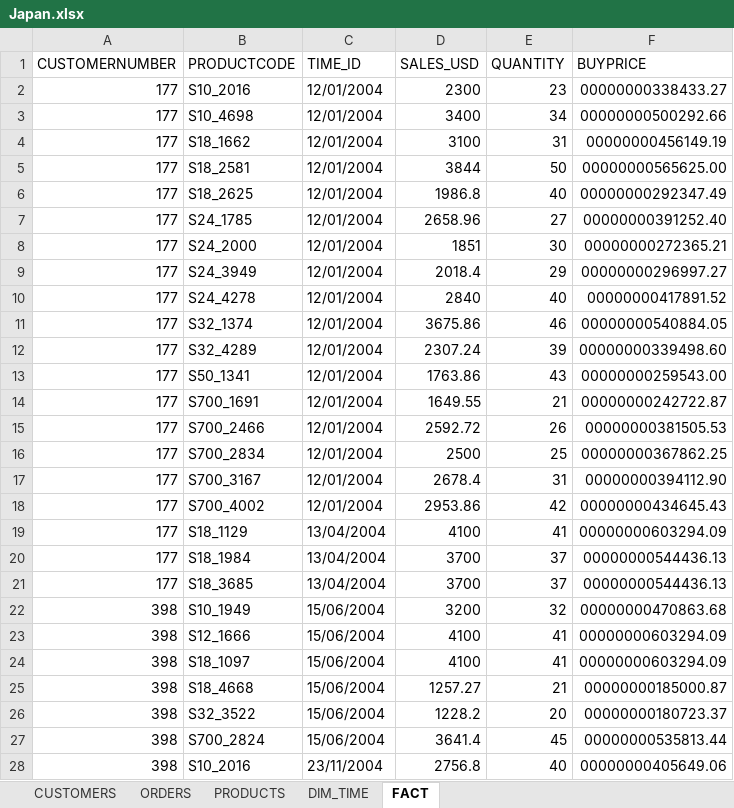
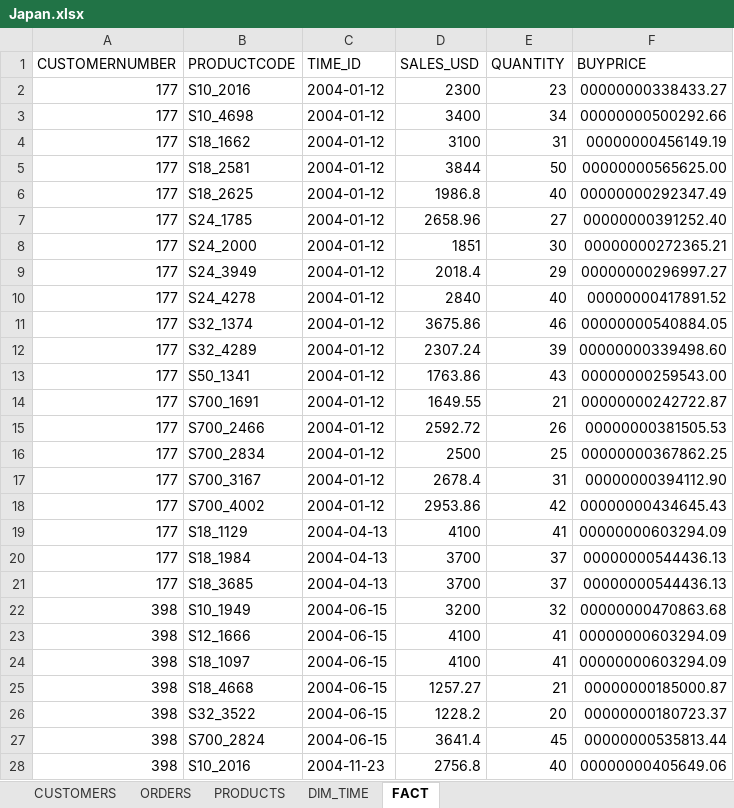
Before and after one commit to ehxa/SAD_PBI, an Excel workbook: Output/Japan/Japan.xlsx, sheet FACT, drawn as a sheet; only a part is shown; values as stored, in another font and other column widths than the file's, no borders; the diff covers the shown part only; the diff names each change by its address in the sheet, - before the commit and + after, or states it on an @@ line.

```diff
--- a/Output/Japan/Japan.xlsx (sheet FACT)
+++ b/Output/Japan/Japan.xlsx (sheet FACT)
-C2:C18 (TIME_ID): 12/01/2004
+C2:C18 (TIME_ID): 2004-01-12
-C19:C21 (TIME_ID): 13/04/2004
+C19:C21 (TIME_ID): 2004-04-13
-C22:C27 (TIME_ID): 15/06/2004
+C22:C27 (TIME_ID): 2004-06-15
-C28 (TIME_ID): 23/11/2004
+C28 (TIME_ID): 2004-11-23
```
Also changed, not shown: 25 edited cells elsewhere in this sheet, sheet ORDERS, sheet DIM_TIME, 4 other files.
